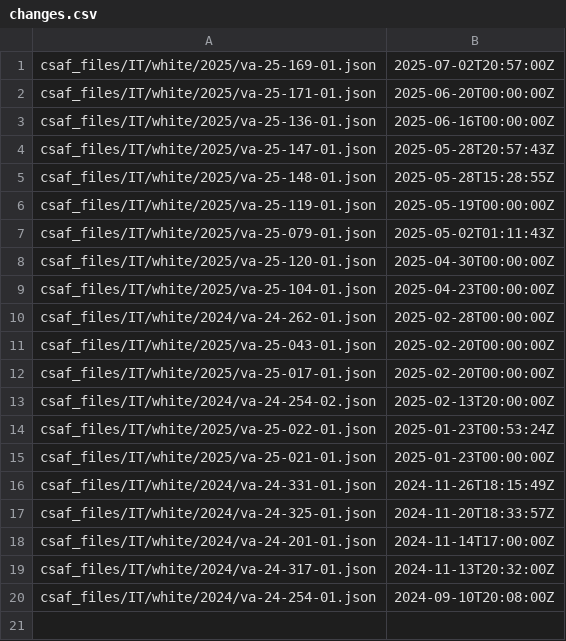
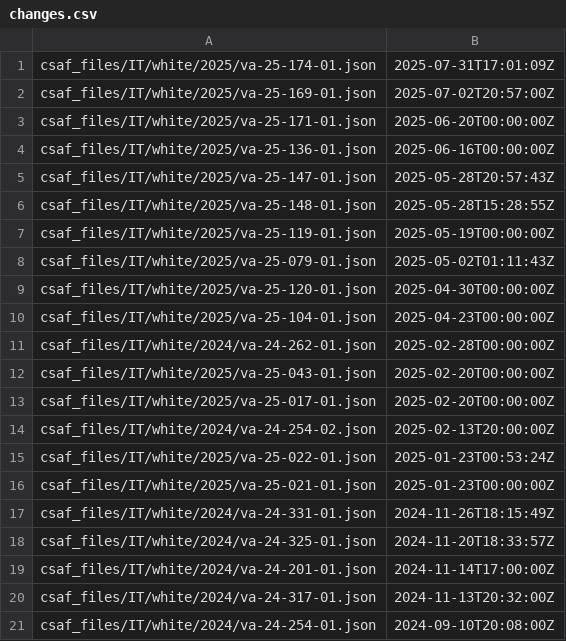
Before and after one commit to cisagov/CSAF, a CSV file: csaf_files/IT/white/changes.csv, drawn as a sheet.

Commit message:
Adding FOIAXpress CSAF
Signed-off-by: Eoin Wilson-Manion <eoin.wilson-manion@mail.associates.cisa.dhs.gov>

```diff
--- a/csaf_files/IT/white/changes.csv
+++ b/csaf_files/IT/white/changes.csv
@@ -1 +1,2 @@
+csaf_files/IT/white/2025/va-25-174-01.json,2025-07-31T17:01:09Z
 csaf_files/IT/white/2025/va-25-169-01.json,2025-07-02T20:57:00Z
```
Also changed, not shown: 5 other files.
